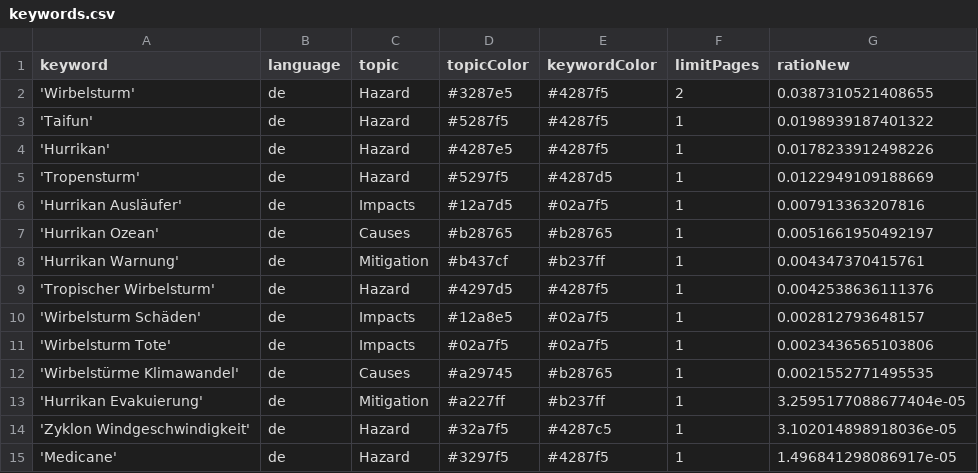
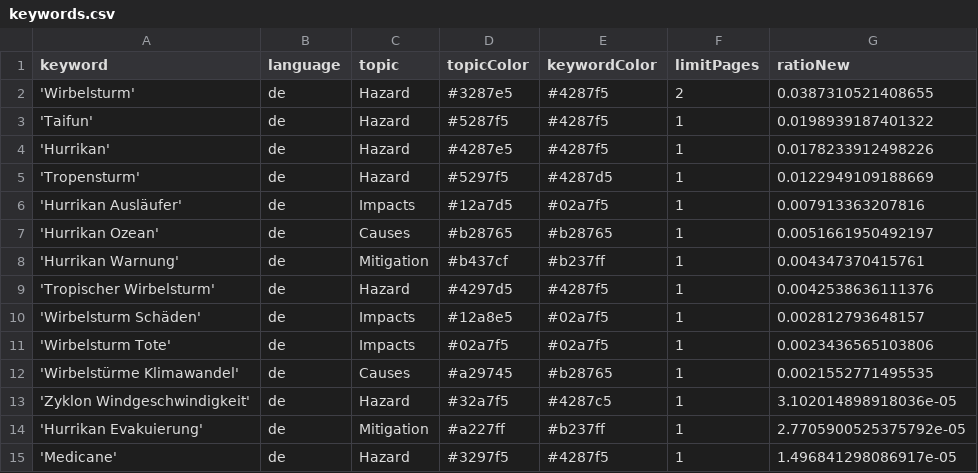
Before and after one commit to liese97-news/HurricaneIsComing, a CSV file: keywords.csv, drawn as a sheet.

Commit message:
Commit from GitHub Actions (harvest:0.0)

```diff
--- a/keywords.csv
+++ b/keywords.csv
@@ -12,4 +12,4 @@ keyword,language,topic,topicColor,keywordColor,limitPages,ratioNew
 'Wirbelstürme Klimawandel',de,Causes,#a29745,#b28765,1,0.0021552771495535
-'Hurrikan Evakuierung',de,Mitigation,#a227ff,#b237ff,1,3.2595177088677404e-05
 'Zyklon Windgeschwindigkeit',de,Hazard,#32a7f5,#4287c5,1,3.102014898918036e-05
+'Hurrikan Evakuierung',de,Mitigation,#a227ff,#b237ff,1,2.7705900525375792e-05
 'Medicane',de,Hazard,#3297f5,#4287f5,1,1.496841298086917e-05
```
